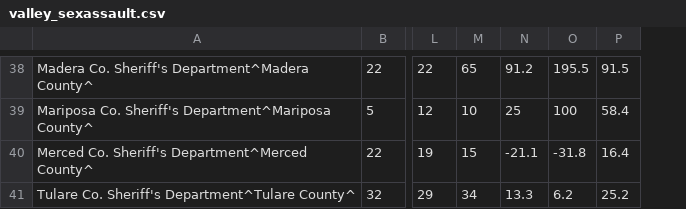
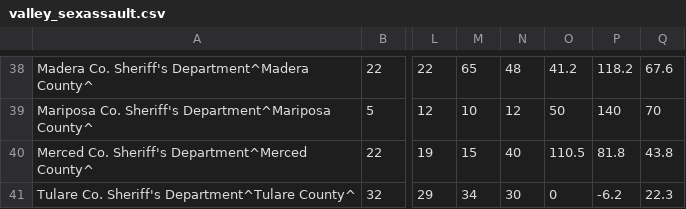
Before and after one commit to abcotvdata/safetytracker_fresno, a CSV file: data/output/annual/valley_sexassault.csv, drawn as a sheet; only a part is shown, gaps mark what is left out; removed rows and columns are numbered as before the commit, all else as after; the diff covers the shown part only; the diff names each change by its address in the sheet, - before the commit and + after, or states it on an @@ line.

```diff
--- a/data/output/annual/valley_sexassault.csv
+++ b/data/output/annual/valley_sexassault.csv
+column N, rows 38-41: 48 | 12 | 40 | 30
-column P, rows 38-41: 91.5 | 58.4 | 16.4 | 25.2
+column Q, rows 38-41: 67.6 | 70 | 43.8 | 22.3
-O38: 91.2
+O38: 41.2
-P38: 195.5
+P38: 118.2
-O39: 25
+O39: 50
-P39: 100
+P39: 140
-O40: -21.1
+O40: 110.5
-P40: -31.8
+P40: 81.8
-O41: 13.3
+O41: 0
-P41: 6.2
+P41: -6.2
```
Also changed, not shown: 61 edited cells elsewhere in this file, data/output/annual/valley_assault.csv, data/output/annual/valley_autotheft.csv, 22 other files.
